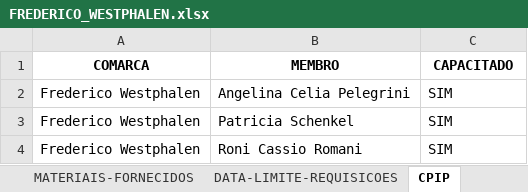
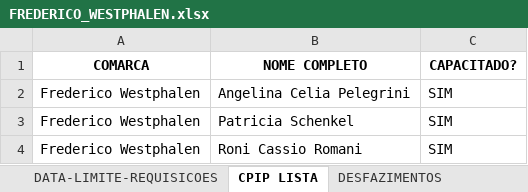
Before and after one commit to dmp-sepat/comarcas, an Excel workbook: FREDERICO_WESTPHALEN.xlsx, sheet CPIP LISTA, drawn as a sheet; values as stored, in another font and other column widths than the file's, no borders; the diff names each change by its address in the sheet, - before the commit and + after, or states it on an @@ line.

Commit message:
Atualização automática de FREDERICO_WESTPHALEN.xlsx

```diff
--- a/FREDERICO_WESTPHALEN.xlsx (sheet CPIP LISTA)
+++ b/FREDERICO_WESTPHALEN.xlsx (sheet CPIP LISTA)
-sheet tab: CPIP
+sheet tab: CPIP LISTA
-B1: MEMBRO
+B1: NOME COMPLETO
-C1: CAPACITADO
+C1: CAPACITADO?
```
Also changed, not shown: sheet DESFAZIMENTOS.
